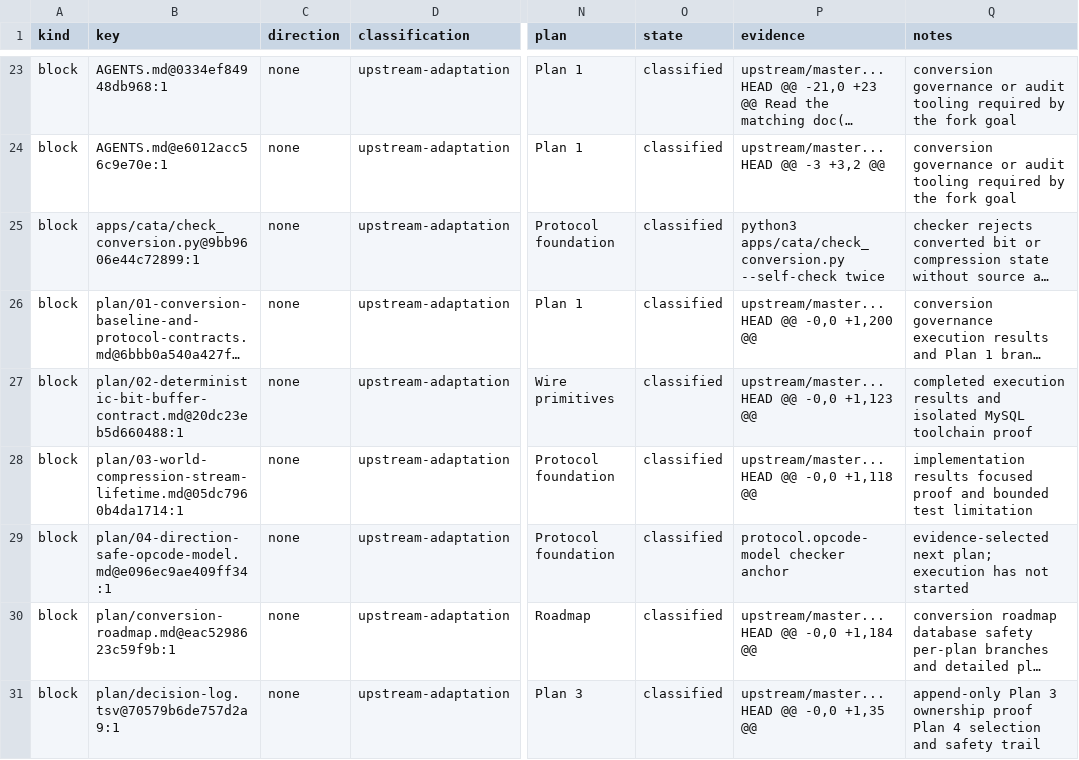
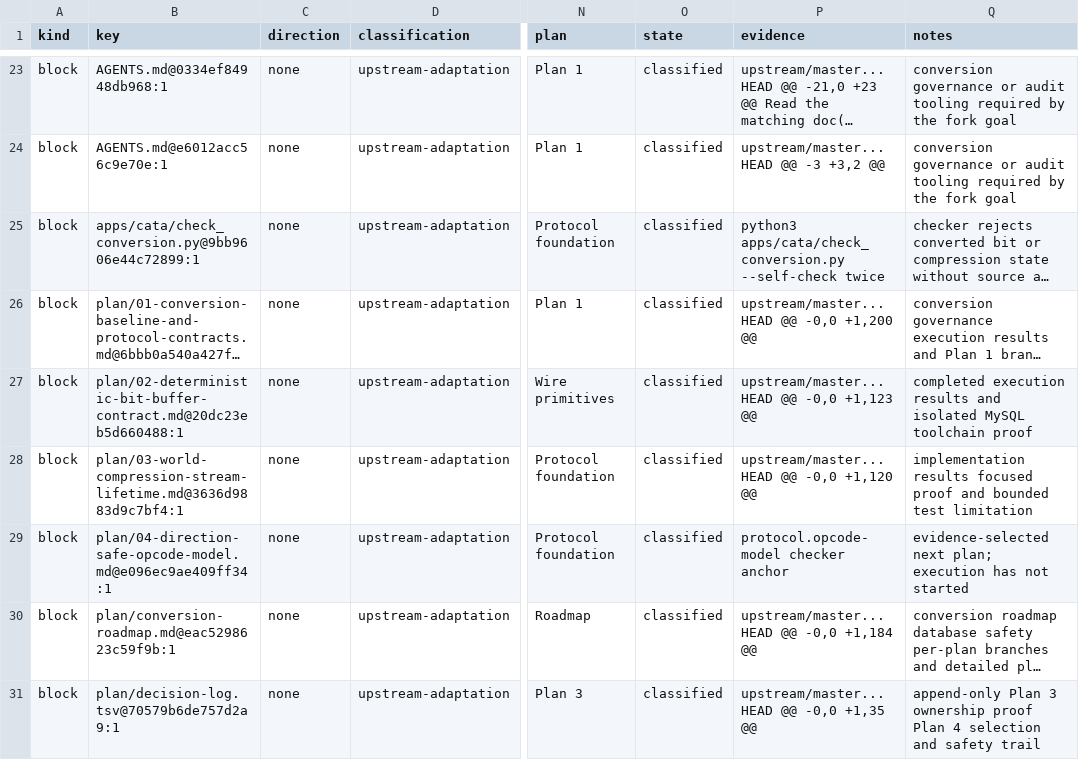
Before and after one commit to trolloks/azerothcore-cata, a TSV file: plan/conversion-status.tsv, drawn as a sheet; only a part is shown, gaps mark what is left out; long unchanged cells end in …; the diff names each change by its address in the sheet, - before the commit and + after, or states it on an @@ line.

Commit message:
docs: cover completed Plan 3 audit

```diff
--- a/plan/conversion-status.tsv
+++ b/plan/conversion-status.tsv
-B28 (key): plan/03-world-compression-stream-lifetime.md@05dc7960b4da1714:1
+B28 (key): plan/03-world-compression-stream-lifetime.md@3636d9883d9c7bf4:1
-P28 (evidence): upstream/master...HEAD @@ -0,0 +1,118 @@
+P28 (evidence): upstream/master...HEAD @@ -0,0 +1,120 @@
```
